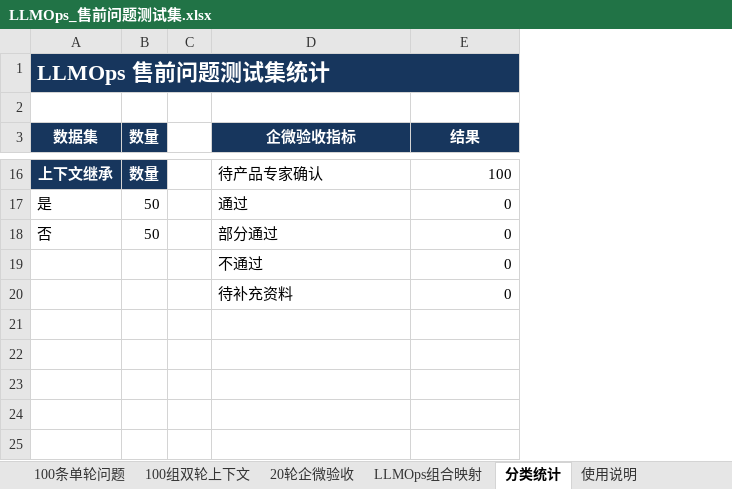
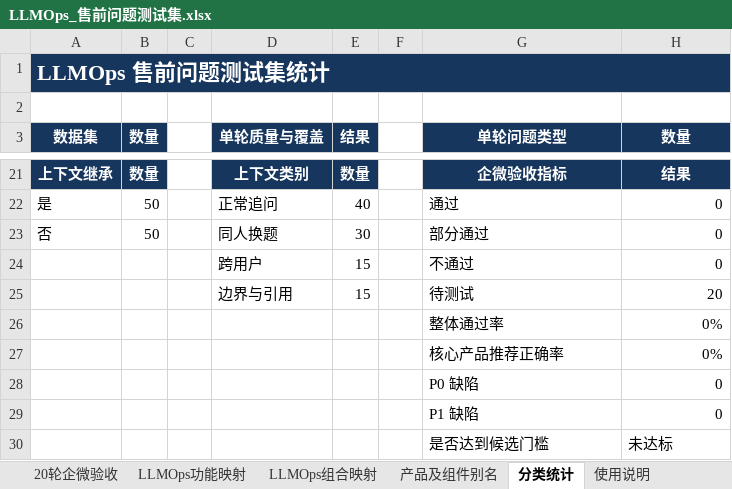
Before and after one commit to x13805052852-sys/financial-presales-product-assistant, an Excel workbook: outputs/01a055c9-e0ea-79e0-948f-e234d5a08655/LLMOps_售前问题测试集.xlsx, sheet 分类统计, drawn as a sheet; only a part is shown, gaps mark what is left out; values as stored, in another font and other column widths than the file's, no borders; conditional formats not drawn; addresses are those after the commit; the diff covers the shown part only; the diff names each change by its address in the sheet, - before the commit and + after, or states it on an @@ line.

Commit message:
feat: expand LLMOps presales workbook

```diff
--- a/outputs/01a055c9-e0ea-79e0-948f-e234d5a08655/LLMOps_售前问题测试集.xlsx (sheet 分类统计)
+++ b/outputs/01a055c9-e0ea-79e0-948f-e234d5a08655/LLMOps_售前问题测试集.xlsx (sheet 分类统计)
+sheet tab: LLMOps功能映射
+sheet tab: 产品及组件别名
+column D (单轮质量与覆盖), rows 21-24: 上下文类别 | 正常追问 | 同人换题 | 跨用户
+column E (结果), rows 21-24: 数量 | 40 | 30 | 15
+column F, empty
-G3: 企微验收指标
+G3: 单轮问题类型
-H3: 结果
+H3: 数量
-G21 (单轮问题类型): 待产品专家确认
+G21 (单轮问题类型): 企微验收指标
@@ G21:H21 fill: none → #17365D, bold: off → on, text colour: black → #FFFFFF @@
-G21 alignment: left
+G21 alignment: center
-H21 (数量): 100
+H21 (数量): 结果
-H21 alignment: right
+H21 alignment: center
@@ row 20 moved to row 18: 待补充资料 @@
+row 25:  |  |  | 边界与引用 | 15 |  | 待测试 | 20
@@ row 8 moved to row 26: 整体通过率 @@
@@ row 9 moved to row 27: 核心产品推荐正确率 @@
+row 28:  |  |  |  |  |  | P0 缺陷 | 0
+row 29:  |  |  |  |  |  | P1 缺陷 | 0
+row 30:  |  |  |  |  |  | 是否达到候选门槛 | 未达标
```
Also changed, not shown: 10 added rows, 4 removed rows, 10 edited cells and cell formats elsewhere in this sheet, sheet 100组双轮上下文, sheet 使用说明, sheet 100条单轮问题, sheet 20轮企微验收, formulas that keep their value, 3 other files.
